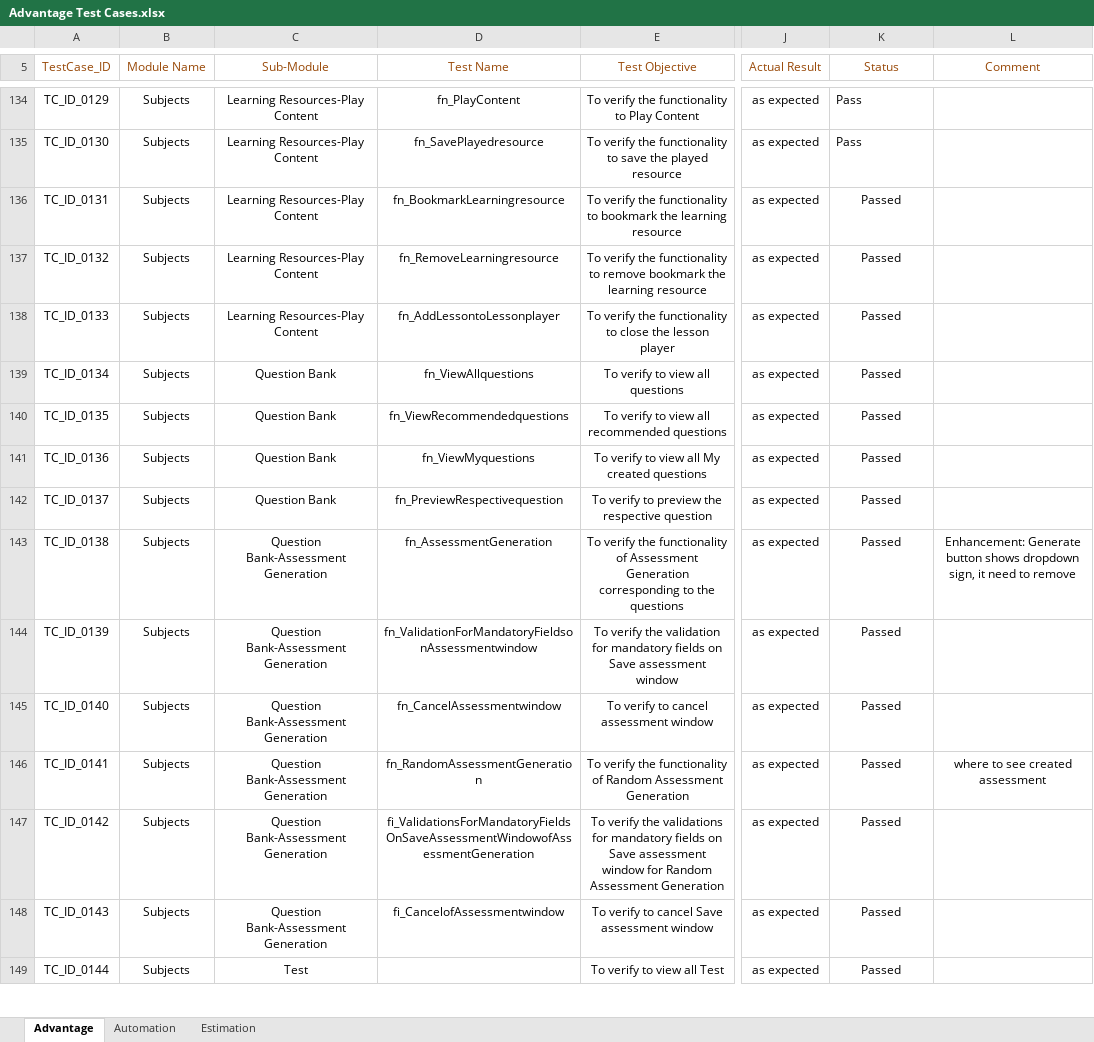
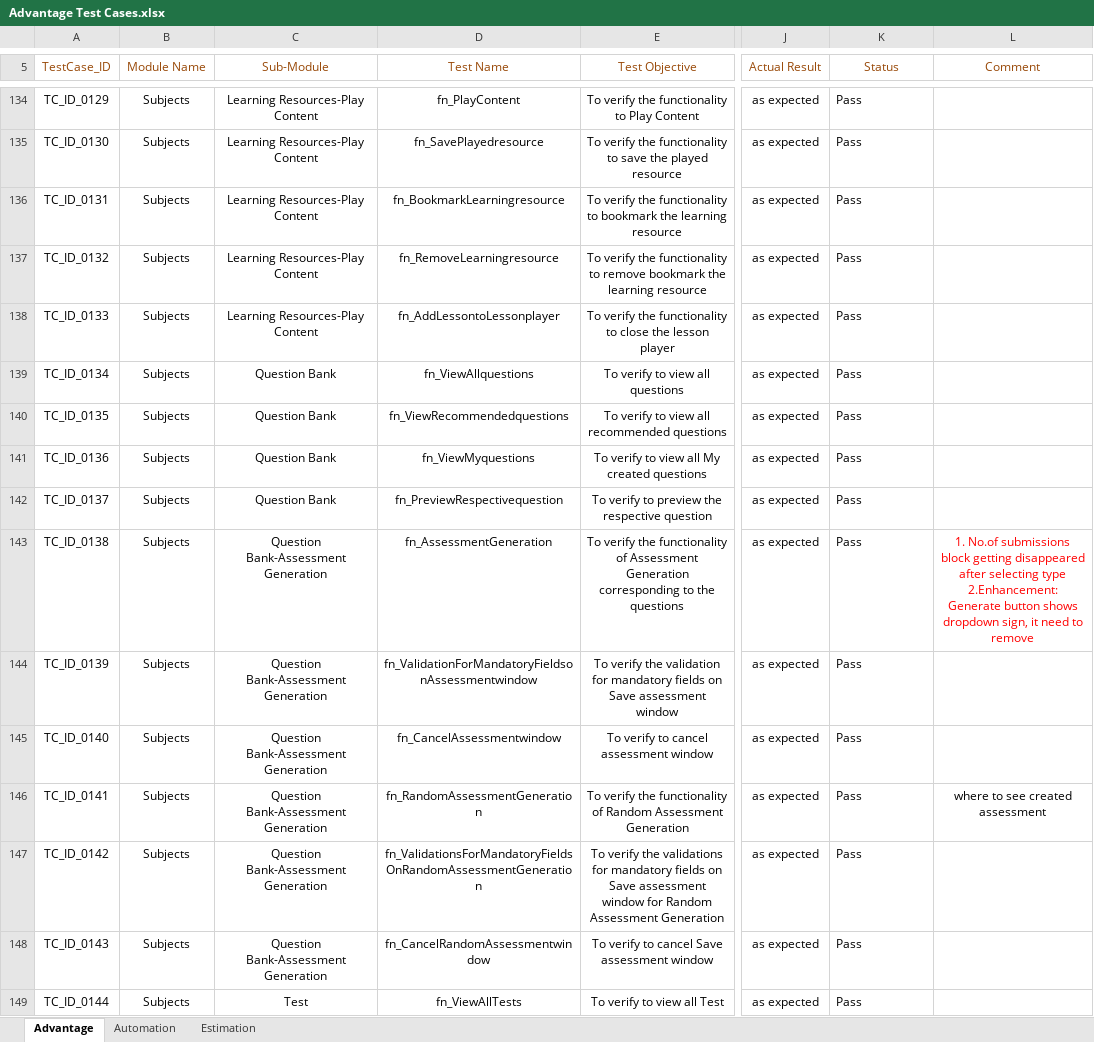
Before and after one commit to jayyadav89/Oxford-Repository, an Excel workbook: Advantage Test Cases.xlsx, sheet Advantage, drawn as a sheet; only a part is shown, gaps mark what is left out; values as stored, in another font and other column widths than the file's, no borders; ↵ is a line break in a cell; the diff covers the shown part only; the diff names each change by its address in the sheet, - before the commit and + after, or states it on an @@ line.

Commit message:
create test section is done...

```diff
--- a/Advantage Test Cases.xlsx (sheet Advantage)
+++ b/Advantage Test Cases.xlsx (sheet Advantage)
-K136:K149 (Status): Passed
+K136:K149 (Status): Pass
-K136:K149 alignment: center
+K136:K149 alignment: left
-L143 (Comment): Enhancement: Generate button…
+L143 (Comment): 1. No.of submissions block getting disappeared after selecting type ↵ 2.Enhancement: Generate button…
-L143 text colour: black
+L143 text colour: #FF0000
-D147 (Test Name): fi_ValidationsForMandatoryFieldsOnSaveAssessmentWindowofAssessmentGeneration
+D147 (Test Name): fn_ValidationsForMandatoryFieldsOnRandomAssessmentGeneration
-D148 (Test Name): fi_CancelofAssessmentwindow
+D148 (Test Name): fn_CancelRandomAssessmentwindow
-D149 (Test Name): (empty)
+D149 (Test Name): fn_ViewAllTests
```
Also changed, not shown: 26 edited cells and cell formats elsewhere in this sheet, 1 other file.
